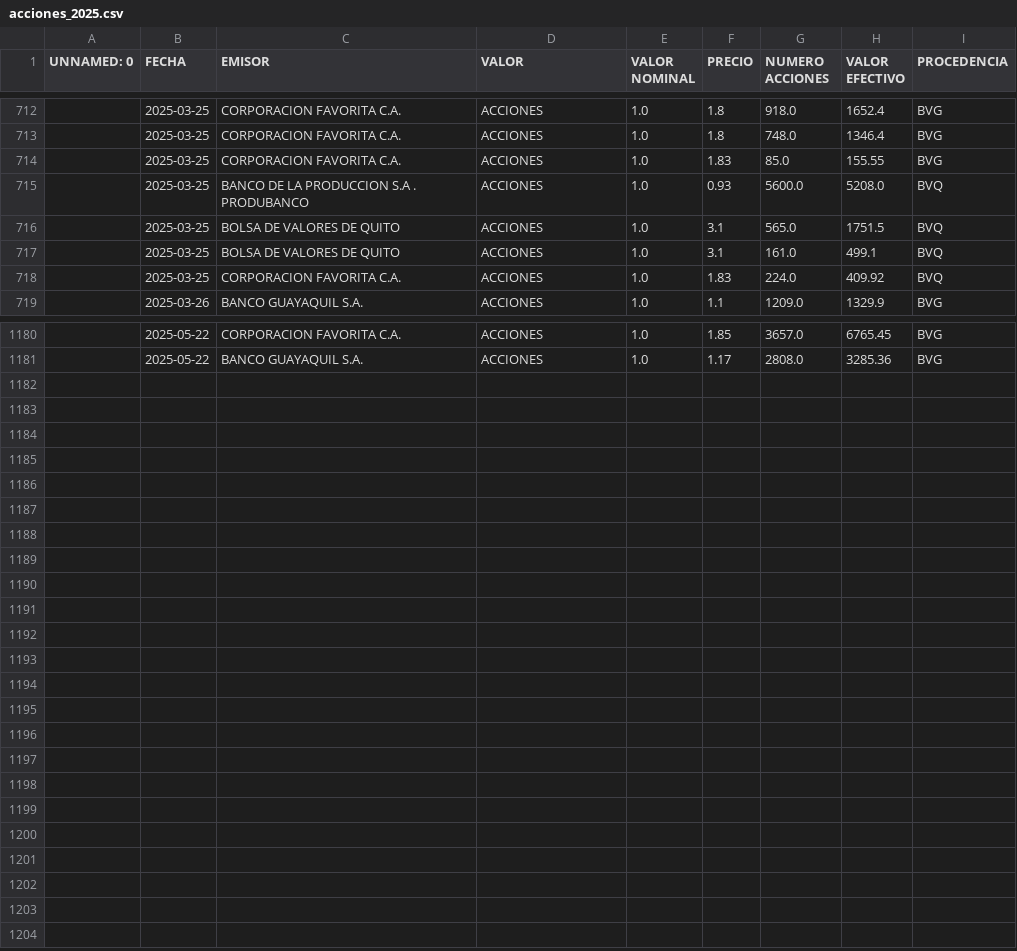
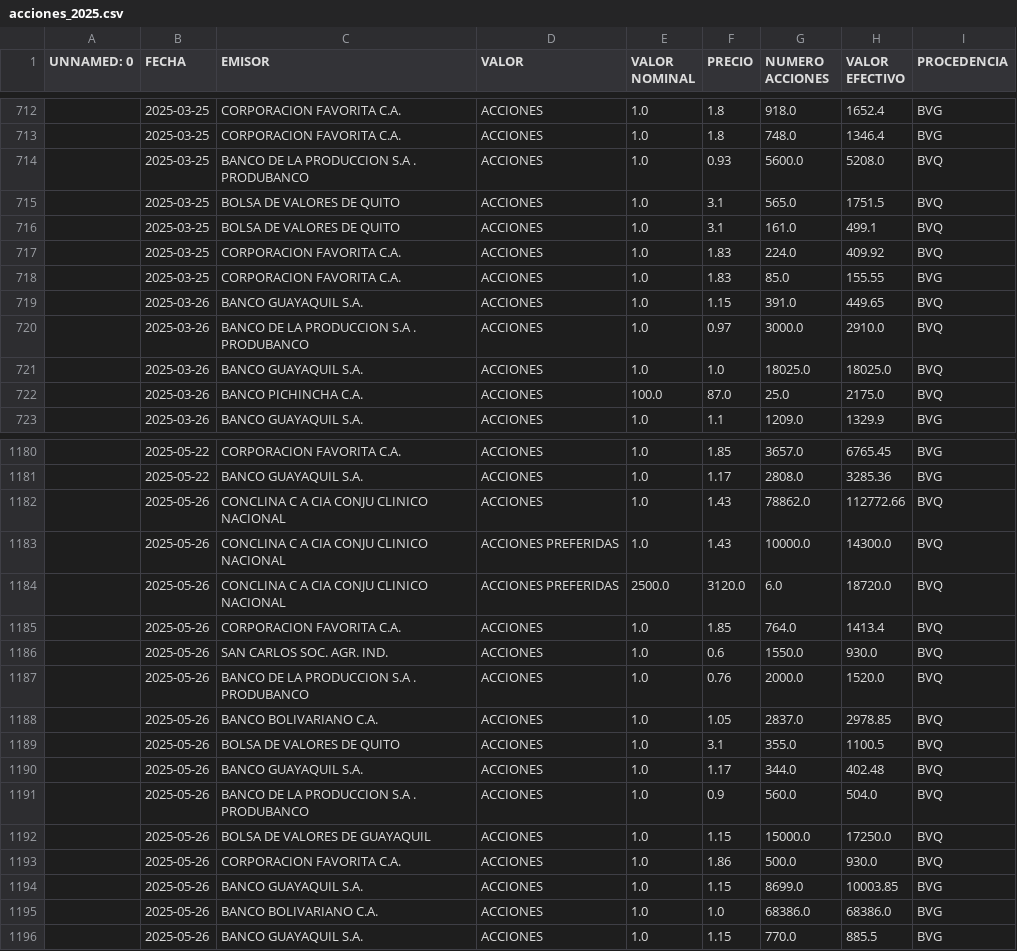
Before and after one commit to TRomMV/Reporte-Metrovalores, a CSV file: data/acciones_2025.csv, drawn as a sheet; only a part is shown, gaps mark what is left out; the diff covers the shown part only.

```diff
--- a/data/acciones_2025.csv
+++ b/data/acciones_2025.csv
@@ -713,3 +713,2 @@ UNNAMED: 0,FECHA,EMISOR,VALOR,VALOR NOMINAL,PRECIO,NUMERO ACCIONES,VALOR EFECTIV
 ,2025-03-25,CORPORACION FAVORITA C.A.,ACCIONES,1.0,1.8,748.0,1346.4,BVG
-,2025-03-25,CORPORACION FAVORITA C.A.,ACCIONES,1.0,1.83,85.0,155.55,BVG
 ,2025-03-25,BANCO DE LA PRODUCCION S.A . PRODUBANCO,ACCIONES,1.0,0.93,5600.0,5208.0,BVQ
@@ -718,2 +717,7 @@ UNNAMED: 0,FECHA,EMISOR,VALOR,VALOR NOMINAL,PRECIO,NUMERO ACCIONES,VALOR EFECTIV
 ,2025-03-25,CORPORACION FAVORITA C.A.,ACCIONES,1.0,1.83,224.0,409.92,BVQ
+,2025-03-25,CORPORACION FAVORITA C.A.,ACCIONES,1.0,1.83,85.0,155.55,BVG
+,2025-03-26,BANCO GUAYAQUIL S.A.,ACCIONES,1.0,1.15,391.0,449.65,BVQ
+,2025-03-26,BANCO DE LA PRODUCCION S.A . PRODUBANCO,ACCIONES,1.0,0.97,3000.0,2910.0,BVQ
+,2025-03-26,BANCO GUAYAQUIL S.A.,ACCIONES,1.0,1.0,18025.0,18025.0,BVQ
+,2025-03-26,BANCO PICHINCHA C.A.,ACCIONES,100.0,87.0,25.0,2175.0,BVQ
 ,2025-03-26,BANCO GUAYAQUIL S.A.,ACCIONES,1.0,1.1,1209.0,1329.9,BVG
@@ -1181 +1181,16 @@ UNNAMED: 0,FECHA,EMISOR,VALOR,VALOR NOMINAL,PRECIO,NUMERO ACCIONES,VALOR EFECTIV
 ,2025-05-22,BANCO GUAYAQUIL S.A.,ACCIONES,1.0,1.17,2808.0,3285.36,BVG
+,2025-05-26,CONCLINA C A  CIA CONJU CLINICO NACIONAL,ACCIONES,1.0,1.43,78862.0,112772.66,BVQ
+,2025-05-26,CONCLINA C A  CIA CONJU CLINICO NACIONAL,ACCIONES PREFERIDAS,1.0,1.43,10000.0,14300.0,BVQ
+,2025-05-26,CONCLINA C A  CIA CONJU CLINICO NACIONAL,ACCIONES PREFERIDAS,2500.0,3120.0,6.0,18720.0,BVQ
+,2025-05-26,CORPORACION FAVORITA C.A.,ACCIONES,1.0,1.85,764.0,1413.4,BVQ
+,2025-05-26,SAN CARLOS SOC. AGR. IND.,ACCIONES,1.0,0.6,1550.0,930.0,BVQ
+,2025-05-26,BANCO DE LA PRODUCCION S.A . PRODUBANCO,ACCIONES,1.0,0.76,2000.0,1520.0,BVQ
+,2025-05-26,BANCO BOLIVARIANO C.A.,ACCIONES,1.0,1.05,2837.0,2978.85,BVQ
+,2025-05-26,BOLSA DE VALORES DE QUITO,ACCIONES,1.0,3.1,355.0,1100.5,BVQ
+,2025-05-26,BANCO GUAYAQUIL S.A.,ACCIONES,1.0,1.17,344.0,402.48,BVQ
+,2025-05-26,BANCO DE LA PRODUCCION S.A . PRODUBANCO,ACCIONES,1.0,0.9,560.0,504.0,BVQ
+,2025-05-26,BOLSA DE VALORES DE GUAYAQUIL,ACCIONES,1.0,1.15,15000.0,17250.0,BVQ
+,2025-05-26,CORPORACION FAVORITA C.A.,ACCIONES,1.0,1.86,500.0,930.0,BVQ
+,2025-05-26,BANCO GUAYAQUIL S.A.,ACCIONES,1.0,1.15,8699.0,10003.85,BVG
+,2025-05-26,BANCO BOLIVARIANO C.A.,ACCIONES,1.0,1.0,68386.0,68386.0,BVG
+,2025-05-26,BANCO GUAYAQUIL S.A.,ACCIONES,1.0,1.15,770.0,885.5,BVG
```
Also changed, not shown: 12 moved rows elsewhere in this file, data/acciones_combinadas.csv, data/datos_actualizados.csv, 1 other file.
